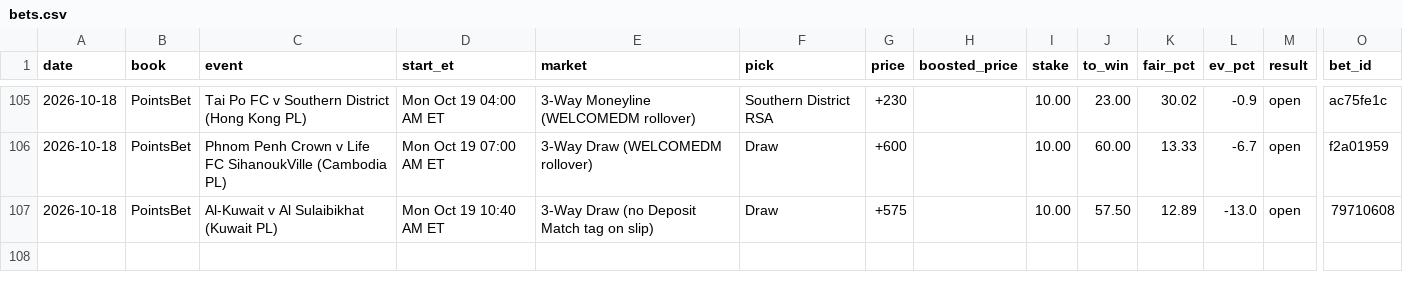
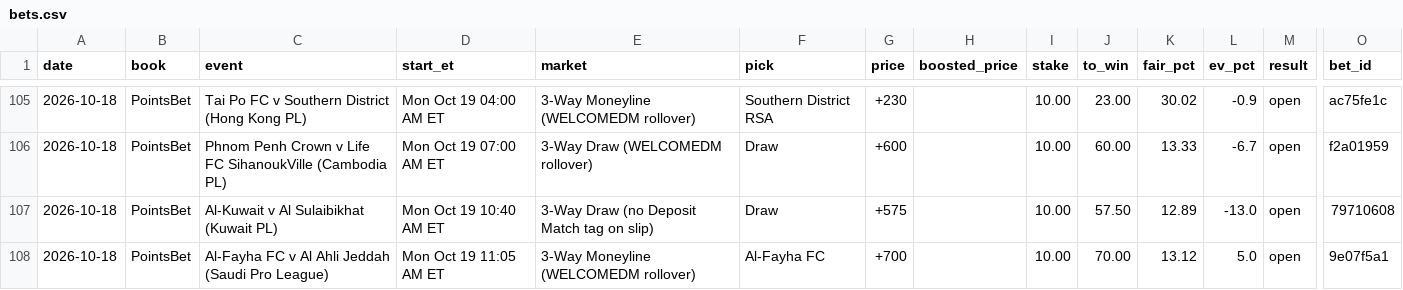
Before and after one commit to s-chuch/bet-dashboard, a CSV file: data/bets.csv, drawn as a sheet; only a part is shown, gaps mark what is left out; rows hold the shown columns only; the diff names each change by its address in the sheet, - before the commit and + after, or states it on an @@ line.

Commit message:
box: ledger log date=2026-10-18 book=PointsBet event=Al-Fayha FC v Al Ah

```diff
--- a/data/bets.csv
+++ b/data/bets.csv
+row 108: 2026-10-18 | PointsBet | Al-Fayha FC v Al Ahli Jeddah (Saudi Pro League) | Mon Oct 19 11:05 AM ET | 3-Way Moneyline (WELCOMEDM rollover) | Al-Fayha FC | +700 |  | 10.00 | 70.00 | 13.12 | 5.0 | open | 9e07f5a1
```
Also changed, not shown: data/balances.csv, data/ledger.csv.
